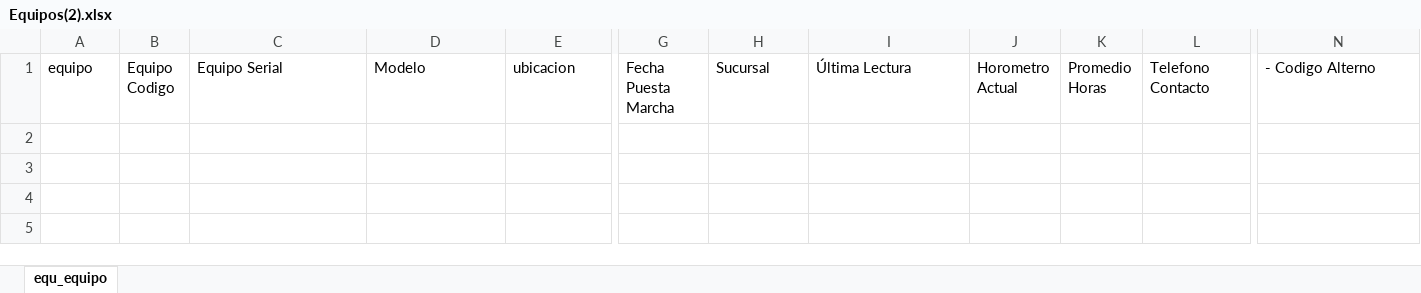
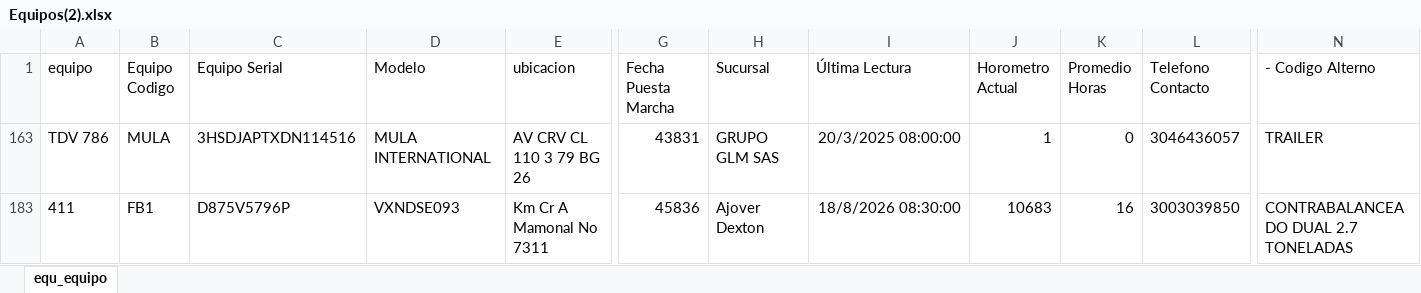
Before and after one commit to 2-Deyvid-6/Dino-erp, an Excel workbook: datos_samm/Equipos(2).xlsx, sheet equ_equipo, drawn as a sheet; only a part is shown, gaps mark what is left out; values as stored, in another font and other column widths than the file's, no borders; rows hold the shown columns only; the diff names each change by its address in the sheet, - before the commit and + after, or states it on an @@ line.

Commit message:
actualizacion de base de equipos

```diff
--- a/datos_samm/Equipos(2).xlsx (sheet equ_equipo)
+++ b/datos_samm/Equipos(2).xlsx (sheet equ_equipo)
+row 163: TDV 786 | MULA | 3HSDJAPTXDN114516 | MULA INTERNATIONAL | AV CRV CL 110 3 79 BG 26 | 43831 | GRUPO GLM SAS | 20/3/2025 08:00:00 | 1 | 0 | 3046436057 | TRAILER
@@ row 183 unhidden: 411 | FB1 | D875V5796P | VXNDSE093 | Km Cr A Mamonal No 7311 | 45836 | Ajover Dexton | 18/8/2026 08:30:00 | 10683 | 16 | 3003039850 | CONTRABALANCEADO DUAL 2.7 TONELADAS @@
```
Also changed, not shown: hidden cells.
